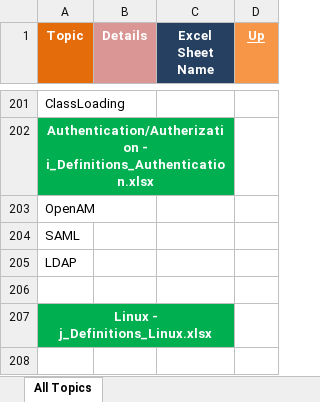
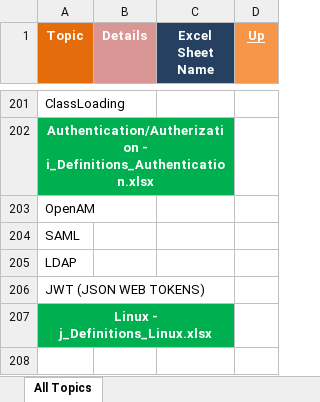
Before and after one commit to GDivya111/images, an Excel workbook: Definitions/1_Grand_Definitions.xlsx, sheet All Topics, drawn as a sheet; only a part is shown, gaps mark what is left out; values as stored, in another font and other column widths than the file's, no borders; the diff names each change by its address in the sheet, - before the commit and + after, or states it on an @@ line.

```diff
--- a/Definitions/1_Grand_Definitions.xlsx (sheet All Topics)
+++ b/Definitions/1_Grand_Definitions.xlsx (sheet All Topics)
-A206 (Topic): (empty)
+A206 (Topic): JWT (JSON WEB TOKENS)
```
Also changed, not shown: Definitions/6_Definitions_Spring.xlsx, Definitions/8_Definitions_Angular_JS.xlsx, 4 other files.
